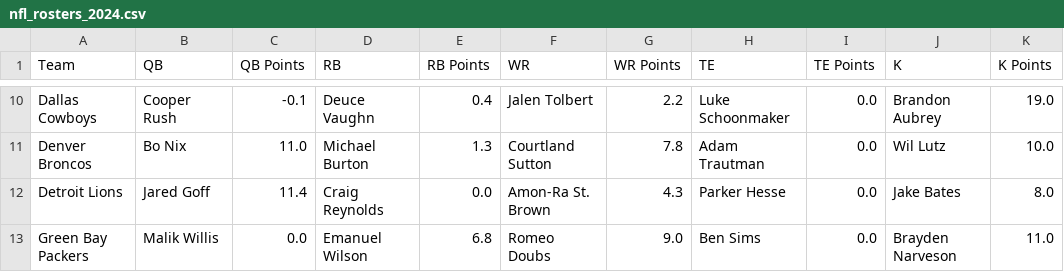
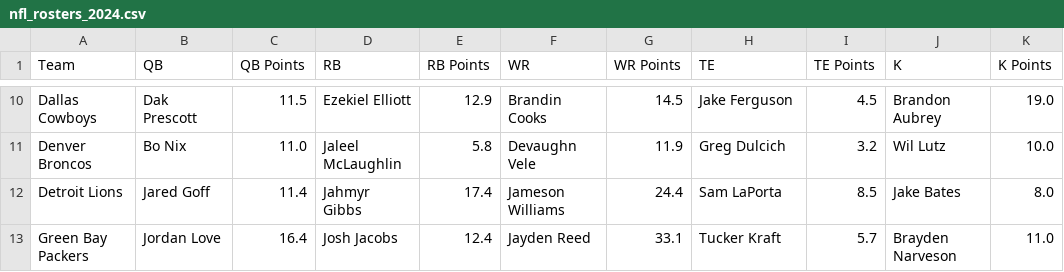
Before and after one commit to softwarebyze/ffpoker, a CSV file: nfl_rosters_2024.csv, drawn as a sheet; only a part is shown, gaps mark what is left out; the diff covers the shown part only; the diff names each change by its address in the sheet, - before the commit and + after, or states it on an @@ line.

Commit message:
Fixed week 1 real fantasy points

```diff
--- a/nfl_rosters_2024.csv
+++ b/nfl_rosters_2024.csv
-B10 (QB): Cooper Rush
+B10 (QB): Dak Prescott
-C10 (QB Points): -0.1
+C10 (QB Points): 11.5
-D10 (RB): Deuce Vaughn
+D10 (RB): Ezekiel Elliott
-E10 (RB Points): 0.4
+E10 (RB Points): 12.9
-F10 (WR): Jalen Tolbert
+F10 (WR): Brandin Cooks
-G10 (WR Points): 2.2
+G10 (WR Points): 14.5
-H10 (TE): Luke Schoonmaker
+H10 (TE): Jake Ferguson
-I10 (TE Points): 0.0
+I10 (TE Points): 4.5
-D11 (RB): Michael Burton
+D11 (RB): Jaleel McLaughlin
-E11 (RB Points): 1.3
+E11 (RB Points): 5.8
-F11 (WR): Courtland Sutton
+F11 (WR): Devaughn Vele
-G11 (WR Points): 7.8
+G11 (WR Points): 11.9
-H11 (TE): Adam Trautman
+H11 (TE): Greg Dulcich
-I11 (TE Points): 0.0
+I11 (TE Points): 3.2
-D12 (RB): Craig Reynolds
+D12 (RB): Jahmyr Gibbs
-E12 (RB Points): 0.0
+E12 (RB Points): 17.4
-F12 (WR): Amon-Ra St. Brown
+F12 (WR): Jameson Williams
-G12 (WR Points): 4.3
+G12 (WR Points): 24.4
-H12 (TE): Parker Hesse
+H12 (TE): Sam LaPorta
-I12 (TE Points): 0.0
+I12 (TE Points): 8.5
-B13 (QB): Malik Willis
+B13 (QB): Jordan Love
-C13 (QB Points): 0.0
+C13 (QB Points): 16.4
-D13 (RB): Emanuel Wilson
+D13 (RB): Josh Jacobs
-E13 (RB Points): 6.8
+E13 (RB Points): 12.4
-F13 (WR): Romeo Doubs
+F13 (WR): Jayden Reed
-G13 (WR Points): 9.0
+G13 (WR Points): 33.1
-H13 (TE): Ben Sims
+H13 (TE): Tucker Kraft
-I13 (TE Points): 0.0
+I13 (TE Points): 5.7
```
Also changed, not shown: 169 edited cells elsewhere in this file.
